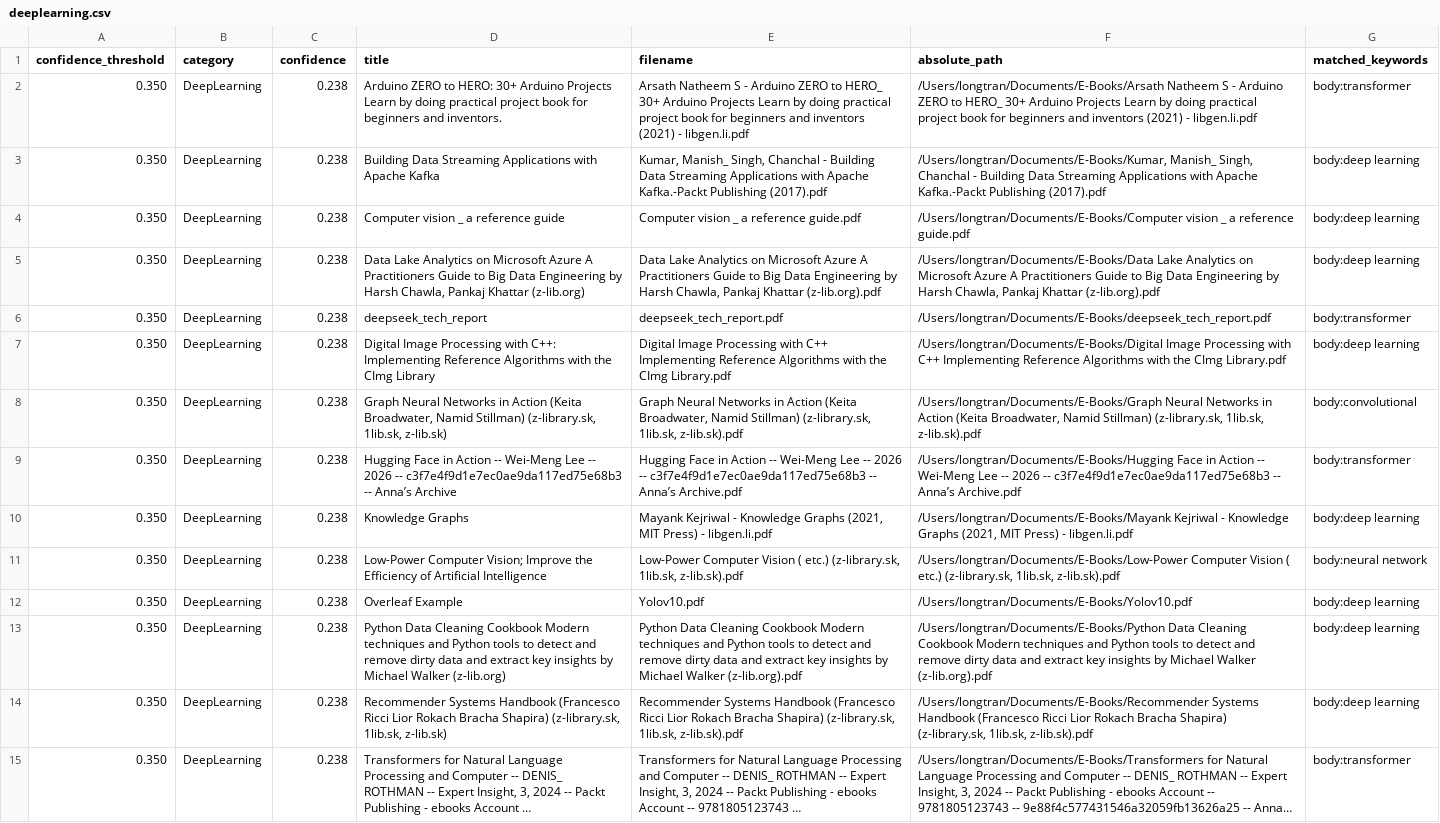
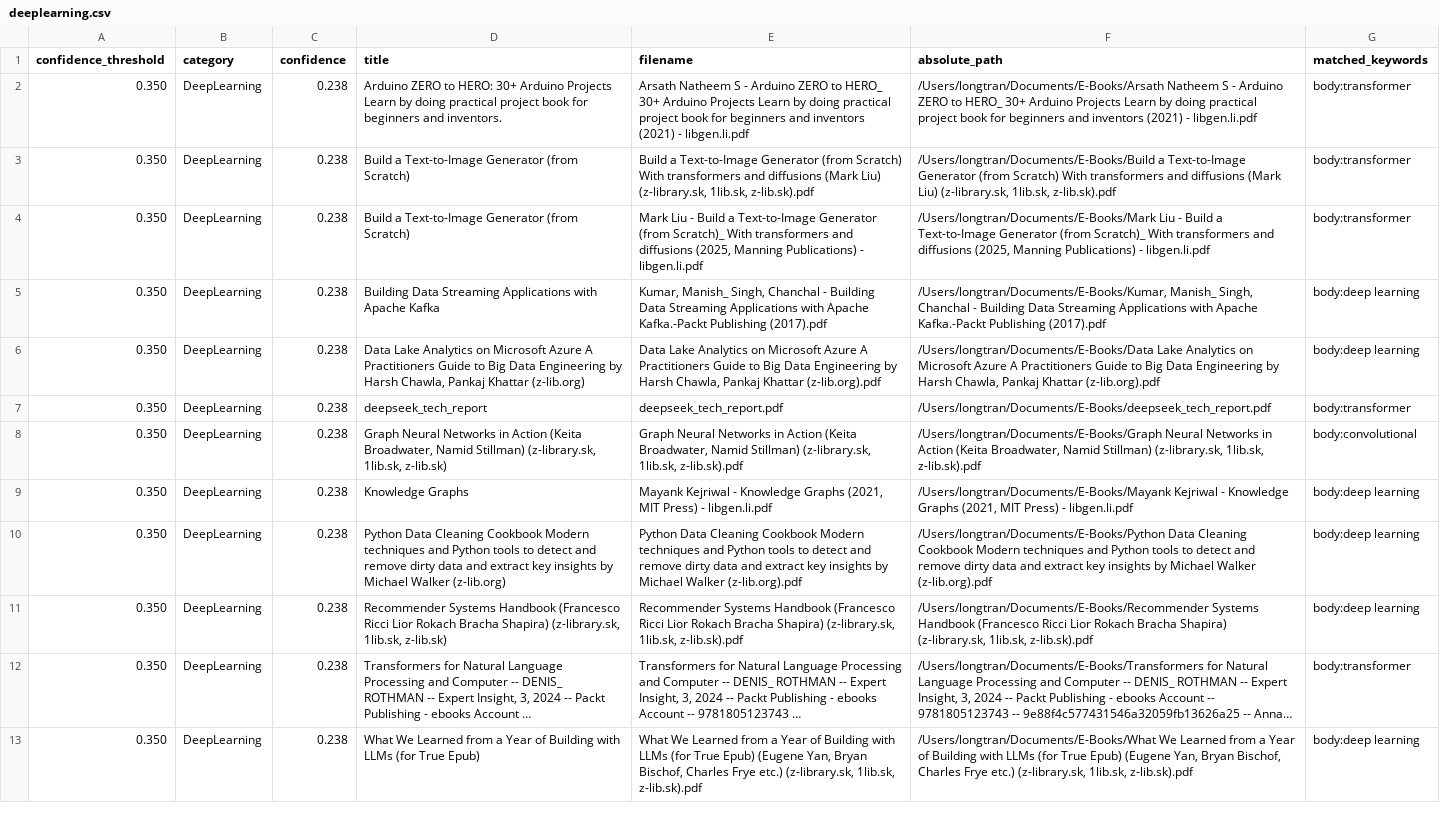
Before and after one commit to LongTran112/Semantic-Book-Recommender, a CSV file: output/low_confidence_by_category/deeplearning.csv, drawn as a sheet; only a part is shown; the shorter side is filled out with more unchanged rows; long unchanged cells end in …; removed rows and columns are numbered as before the commit, all else as after; the diff covers the shown part only; the diff names each change by its address in the sheet, - before the commit and + after, or states it on an @@ line.

```diff
--- a/output/low_confidence_by_category/deeplearning.csv
+++ b/output/low_confidence_by_category/deeplearning.csv
+row 3: 0.350 | DeepLearning | 0.238 | Build a Text-to-Image Generator (from Scratch) | Build a Text-to-Image Generator (from Scratch) With transformers and diffusions (Mark Liu) (z-library.sk, 1lib.sk, z-lib.sk).pdf | /Users/longtran/Documents/E-Books/Build a Text-to-Image Generator (from Scratch) With transformers and diffusions (Mark Liu) (z-library.sk, 1lib.sk, z-lib.sk).pdf | body:transformer
+row 4: 0.350 | DeepLearning | 0.238 | Build a Text-to-Image Generator (from Scratch) | Mark Liu - Build a Text-to-Image Generator (from Scratch)_ With transformers and diffusions (2025, Manning Publications) - libgen.li.pdf | /Users/longtran/Documents/E-Books/Mark Liu - Build a Text-to-Image Generator (from Scratch)_ With transformers and diffusions (2025, Manning Publications) - libgen.li.pdf | body:transformer
-row 4: 0.350 | DeepLearning | 0.238 | Computer vision _ a reference guide | Computer vision _ a reference guide.pdf | /Users/longtran/Documents/E-Books/Computer vision _ a reference guide.pdf | body:deep learning
-row 7: 0.350 | DeepLearning | 0.238 | Digital Image Processing with C++: Implementing Reference Algorithms with the CImg Library | Digital Image Processing with C++ Implementing Reference Algorithms with the CImg Library.pdf | /Users/longtran/Documents/E-Books/Digital Image Processing with C++ Implementing Reference Algorithms with the CImg Library.pdf | body:deep learning
-row 9: 0.350 | DeepLearning | 0.238 | Hugging Face in Action -- Wei-Meng Lee -- 2026 -- c3f7e4f9d1e7ec0ae9da117ed75e68b3 -- Anna’s Archive | Hugging Face in Action -- Wei-Meng Lee -- 2026 -- c3f7e4f9d1e7ec0ae9da117ed75e68b3 -- Anna’s Archive.pdf | /Users/longtran/Documents/E-Books/Hugging Face in Action -- Wei-Meng Lee -- 2026 -- c3f7e4f9d1e7ec0ae9da117ed75e68b3 -- Anna’s Archive.pdf | body:transformer
-row 11: 0.350 | DeepLearning | 0.238 | Low-Power Computer Vision; Improve the Efficiency of Artificial Intelligence | Low-Power Computer Vision ( etc.) (z-library.sk, 1lib.sk, z-lib.sk).pdf | /Users/longtran/Documents/E-Books/Low-Power Computer Vision ( etc.) (z-library.sk, 1lib.sk, z-lib.sk).pdf | body:neural network
-row 12: 0.350 | DeepLearning | 0.238 | Overleaf Example | Yolov10.pdf | /Users/longtran/Documents/E-Books/Yolov10.pdf | body:deep learning
```
Also changed, not shown: 3 added rows and 4 removed rows elsewhere in this file, output/low_confidence_by_category/databases.csv, output/low_confidence_by_category/embedded_systems.csv, 10 other files.
